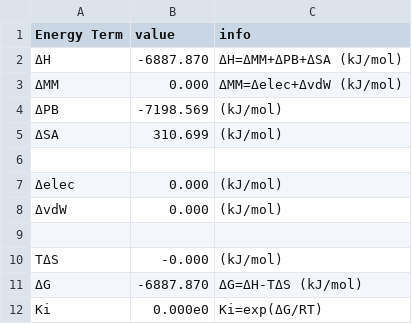
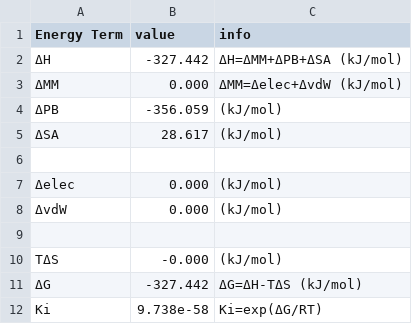
Before and after one commit to supernova4869/s_mmpbsa, a CSV file: examples/Protein_Ligand/_system_MMPBSA_summary.csv, drawn as a sheet.

```diff
--- a/examples/Protein_Ligand/_system_MMPBSA_summary.csv
+++ b/examples/Protein_Ligand/_system_MMPBSA_summary.csv
@@ -1,6 +1,6 @@
 Energy Term,value,info
-ΔH,-6887.870,ΔH=ΔMM+ΔPB+ΔSA (kJ/mol)
+ΔH,-327.442,ΔH=ΔMM+ΔPB+ΔSA (kJ/mol)
 ΔMM,0.000,ΔMM=Δelec+ΔvdW (kJ/mol)
-ΔPB,-7198.569,(kJ/mol)
-ΔSA,310.699,(kJ/mol)
+ΔPB,-356.059,(kJ/mol)
+ΔSA,28.617,(kJ/mol)
 
@@ -10,3 +10,3 @@ Energy Term,value,info
 TΔS,-0.000,(kJ/mol)
-ΔG,-6887.870,ΔG=ΔH-TΔS (kJ/mol)
-Ki,0.000e0,Ki=exp(ΔG/RT)
+ΔG,-327.442,ΔG=ΔH-TΔS (kJ/mol)
+Ki,9.738e-58,Ki=exp(ΔG/RT)
```
Also changed, not shown: examples/Protein_Ligand/_system_MMPBSA_traj.csv, 9 other files.
